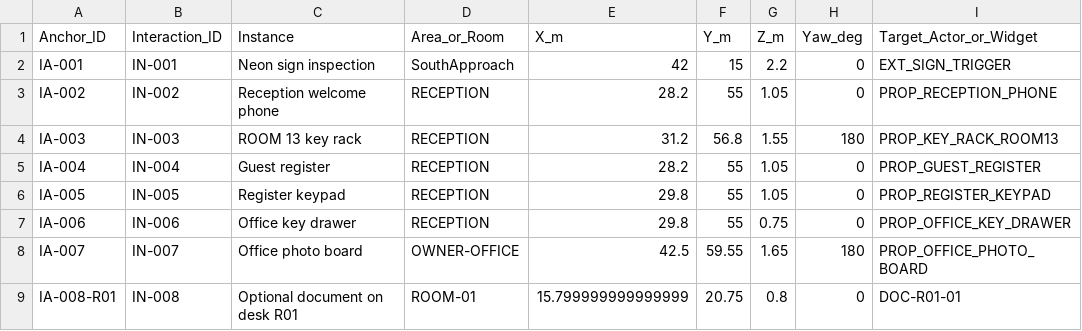
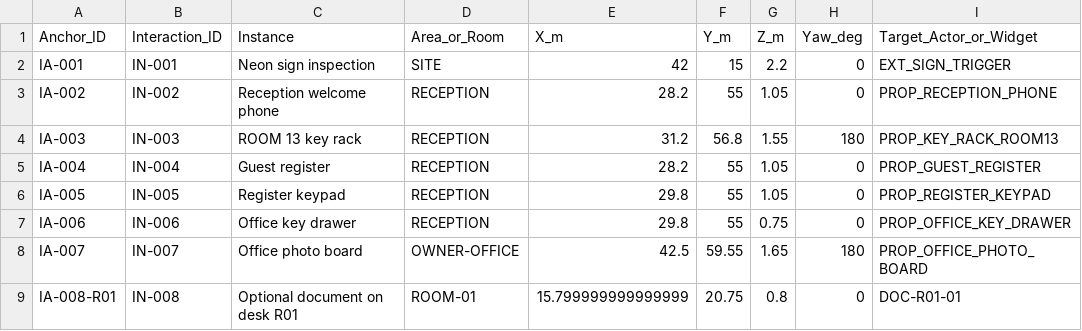
Before and after one commit to Haigone/UEFN-w-Kavasaki, a CSV file: Horror Motel Fable/INTERACTION_ANCHOR_SCHEDULE_R1.csv, drawn as a sheet; only a part is shown; the diff names each change by its address in the sheet, - before the commit and + after, or states it on an @@ line.

Commit message:
Normalize site and stair waypoint area identifiers

```diff
--- a/Horror Motel Fable/INTERACTION_ANCHOR_SCHEDULE_R1.csv
+++ b/Horror Motel Fable/INTERACTION_ANCHOR_SCHEDULE_R1.csv
-D2 (Area_or_Room): SouthApproach
+D2 (Area_or_Room): SITE
```
